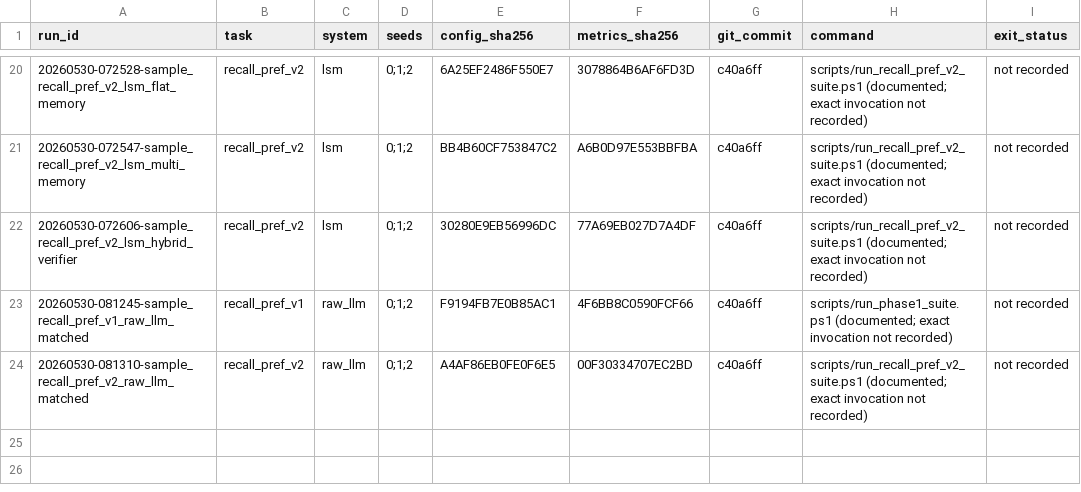
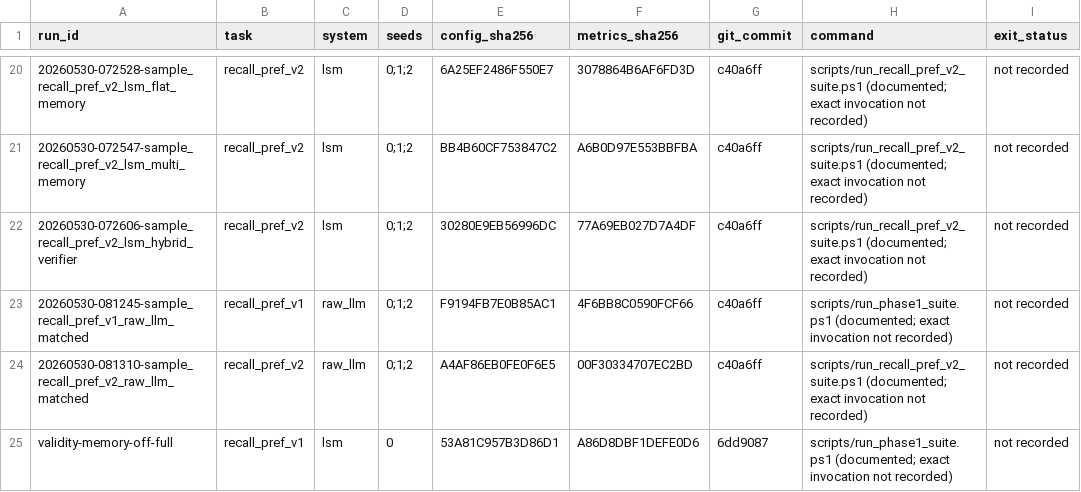
Before and after one commit to kcpatt27/living-state-machine, a CSV file: paper/runs.csv, drawn as a sheet; only a part is shown, gaps mark what is left out.

Commit message:
research: validity check - memory off scores 0.000 vs 1.000 on
Same 10-item config, one mechanism toggled. The 1-item probe was the wrong
unit; the full config is the valid comparison.

```diff
--- a/paper/runs.csv
+++ b/paper/runs.csv
@@ -24 +24,2 @@
 "20260530-081310-sample_recall_pref_v2_raw_llm_matched","recall_pref_v2","raw_llm","0;1;2","A4AF86EB0FE0F6E5","00F30334707EC2BD","c40a6ff","scripts/run_recall_pref_v2_suite.ps1 (documented; exact invocation not recorded)","not recorded"
+validity-memory-off-full,recall_pref_v1,lsm,0,53A81C957B3D86D1,A86D8DBF1DEFE0D6,6dd9087,scripts/run_phase1_suite.ps1 (documented; exact invocation not recorded),not recorded
```
Also changed, not shown: 6 other files.
